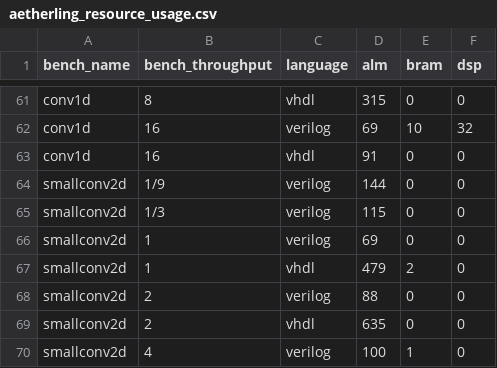
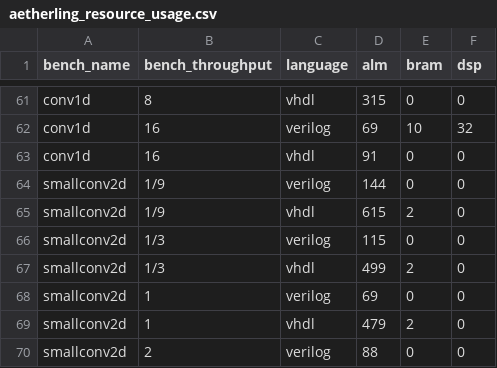
Before and after one commit to louis-hildebrand/sirop-hls, a CSV file: results/aetherling_resource_usage.csv, drawn as a sheet; only a part is shown, gaps mark what is left out; the shorter side is filled out with more unchanged rows.

Commit message:
Take measurements for smallconv2d_1_3 and smallconv2d_1_9

```diff
--- a/results/aetherling_resource_usage.csv
+++ b/results/aetherling_resource_usage.csv
@@ -64,3 +64,5 @@ conv1d,16,vhdl,91,0,0
 smallconv2d,1/9,verilog,144,0,0
+smallconv2d,1/9,vhdl,615,2,0
 smallconv2d,1/3,verilog,115,0,0
+smallconv2d,1/3,vhdl,499,2,0
 smallconv2d,1,verilog,69,0,0
```
Also changed, not shown: results/aetherling_fmax_estimates.csv, results/aetherling_latency.csv.
